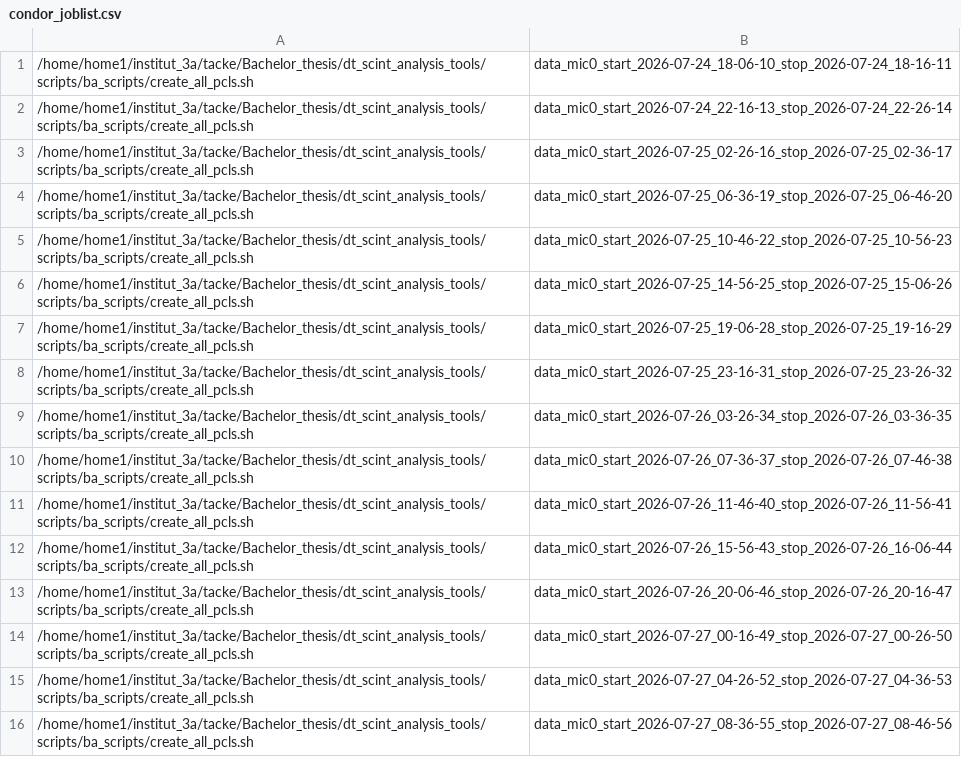
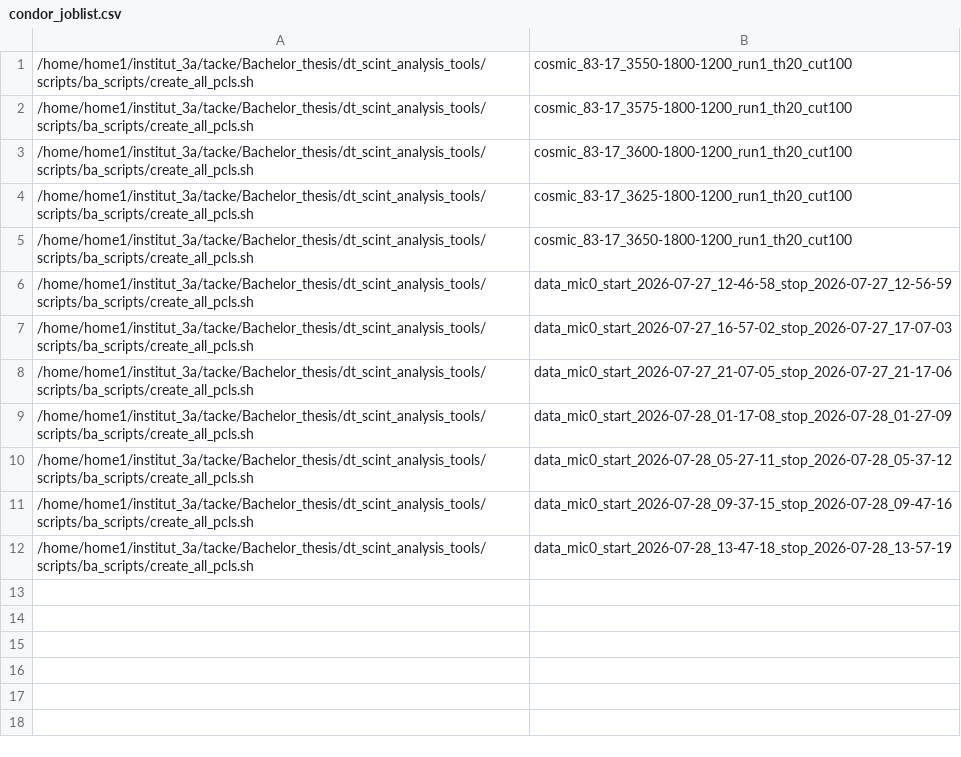
Before and after one commit to nilsesper/dt_scint_analysis_tools, a CSV file: scripts/ba_scripts/condor_submit/condor_joblist.csv, drawn as a sheet.

Commit message:
photopeak and track fit analysis both now support ramp up analysis

```diff
--- a/scripts/ba_scripts/condor_submit/condor_joblist.csv
+++ b/scripts/ba_scripts/condor_submit/condor_joblist.csv
@@ -1,16 +1,12 @@
-/home/home1/institut_3a/tacke/Bachelor_thesis/dt_scint_analysis_tools/scripts/ba_scripts/create_all_pcls.sh,data_mic0_start_2026-07-24_18-06-10_stop_2026-07-24_18-16-11
-/home/home1/institut_3a/tacke/Bachelor_thesis/dt_scint_analysis_tools/scripts/ba_scripts/create_all_pcls.sh,data_mic0_start_2026-07-24_22-16-13_stop_2026-07-24_22-26-14
-/home/home1/institut_3a/tacke/Bachelor_thesis/dt_scint_analysis_tools/scripts/ba_scripts/create_all_pcls.sh,data_mic0_start_2026-07-25_02-26-16_stop_2026-07-25_02-36-17
-/home/home1/institut_3a/tacke/Bachelor_thesis/dt_scint_analysis_tools/scripts/ba_scripts/create_all_pcls.sh,data_mic0_start_2026-07-25_06-36-19_stop_2026-07-25_06-46-20
-/home/home1/institut_3a/tacke/Bachelor_thesis/dt_scint_analysis_tools/scripts/ba_scripts/create_all_pcls.sh,data_mic0_start_2026-07-25_10-46-22_stop_2026-07-25_10-56-23
-/home/home1/institut_3a/tacke/Bachelor_thesis/dt_scint_analysis_tools/scripts/ba_scripts/create_all_pcls.sh,data_mic0_start_2026-07-25_14-56-25_stop_2026-07-25_15-06-26
-/home/home1/institut_3a/tacke/Bachelor_thesis/dt_scint_analysis_tools/scripts/ba_scripts/create_all_pcls.sh,data_mic0_start_2026-07-25_19-06-28_stop_2026-07-25_19-16-29
-/home/home1/institut_3a/tacke/Bachelor_thesis/dt_scint_analysis_tools/scripts/ba_scripts/create_all_pcls.sh,data_mic0_start_2026-07-25_23-16-31_stop_2026-07-25_23-26-32
-/home/home1/institut_3a/tacke/Bachelor_thesis/dt_scint_analysis_tools/scripts/ba_scripts/create_all_pcls.sh,data_mic0_start_2026-07-26_03-26-34_stop_2026-07-26_03-36-35
-/home/home1/institut_3a/tacke/Bachelor_thesis/dt_scint_analysis_tools/scripts/ba_scripts/create_all_pcls.sh,data_mic0_start_2026-07-26_07-36-37_stop_2026-07-26_07-46-38
-/home/home1/institut_3a/tacke/Bachelor_thesis/dt_scint_analysis_tools/scripts/ba_scripts/create_all_pcls.sh,data_mic0_start_2026-07-26_11-46-40_stop_2026-07-26_11-56-41
-/home/home1/institut_3a/tacke/Bachelor_thesis/dt_scint_analysis_tools/scripts/ba_scripts/create_all_pcls.sh,data_mic0_start_2026-07-26_15-56-43_stop_2026-07-26_16-06-44
-/home/home1/institut_3a/tacke/Bachelor_thesis/dt_scint_analysis_tools/scripts/ba_scripts/create_all_pcls.sh,data_mic0_start_2026-07-26_20-06-46_stop_2026-07-26_20-16-47
-/home/home1/institut_3a/tacke/Bachelor_thesis/dt_scint_analysis_tools/scripts/ba_scripts/create_all_pcls.sh,data_mic0_start_2026-07-27_00-16-49_stop_2026-07-27_00-26-50
-/home/home1/institut_3a/tacke/Bachelor_thesis/dt_scint_analysis_tools/scripts/ba_scripts/create_all_pcls.sh,data_mic0_start_2026-07-27_04-26-52_stop_2026-07-27_04-36-53
-/home/home1/institut_3a/tacke/Bachelor_thesis/dt_scint_analysis_tools/scripts/ba_scripts/create_all_pcls.sh,data_mic0_start_2026-07-27_08-36-55_stop_2026-07-27_08-46-56
+/home/home1/institut_3a/tacke/Bachelor_thesis/dt_scint_analysis_tools/scripts/ba_scripts/create_all_pcls.sh,cosmic_83-17_3550-1800-1200_run1_th20_cut100
+/home/home1/institut_3a/tacke/Bachelor_thesis/dt_scint_analysis_tools/scripts/ba_scripts/create_all_pcls.sh,cosmic_83-17_3575-1800-1200_run1_th20_cut100
+/home/home1/institut_3a/tacke/Bachelor_thesis/dt_scint_analysis_tools/scripts/ba_scripts/create_all_pcls.sh,cosmic_83-17_3600-1800-1200_run1_th20_cut100
+/home/home1/institut_3a/tacke/Bachelor_thesis/dt_scint_analysis_tools/scripts/ba_scripts/create_all_pcls.sh,cosmic_83-17_3625-1800-1200_run1_th20_cut100
+/home/home1/institut_3a/tacke/Bachelor_thesis/dt_scint_analysis_tools/scripts/ba_scripts/create_all_pcls.sh,cosmic_83-17_3650-1800-1200_run1_th20_cut100
+/home/home1/institut_3a/tacke/Bachelor_thesis/dt_scint_analysis_tools/scripts/ba_scripts/create_all_pcls.sh,data_mic0_start_2026-07-27_12-46-58_stop_2026-07-27_12-56-59
+/home/home1/institut_3a/tacke/Bachelor_thesis/dt_scint_analysis_tools/scripts/ba_scripts/create_all_pcls.sh,data_mic0_start_2026-07-27_16-57-02_stop_2026-07-27_17-07-03
+/home/home1/institut_3a/tacke/Bachelor_thesis/dt_scint_analysis_tools/scripts/ba_scripts/create_all_pcls.sh,data_mic0_start_2026-07-27_21-07-05_stop_2026-07-27_21-17-06
+/home/home1/institut_3a/tacke/Bachelor_thesis/dt_scint_analysis_tools/scripts/ba_scripts/create_all_pcls.sh,data_mic0_start_2026-07-28_01-17-08_stop_2026-07-28_01-27-09
+/home/home1/institut_3a/tacke/Bachelor_thesis/dt_scint_analysis_tools/scripts/ba_scripts/create_all_pcls.sh,data_mic0_start_2026-07-28_05-27-11_stop_2026-07-28_05-37-12
+/home/home1/institut_3a/tacke/Bachelor_thesis/dt_scint_analysis_tools/scripts/ba_scripts/create_all_pcls.sh,data_mic0_start_2026-07-28_09-37-15_stop_2026-07-28_09-47-16
+/home/home1/institut_3a/tacke/Bachelor_thesis/dt_scint_analysis_tools/scripts/ba_scripts/create_all_pcls.sh,data_mic0_start_2026-07-28_13-47-18_stop_2026-07-28_13-57-19
```
Also changed, not shown: 2 other files.
